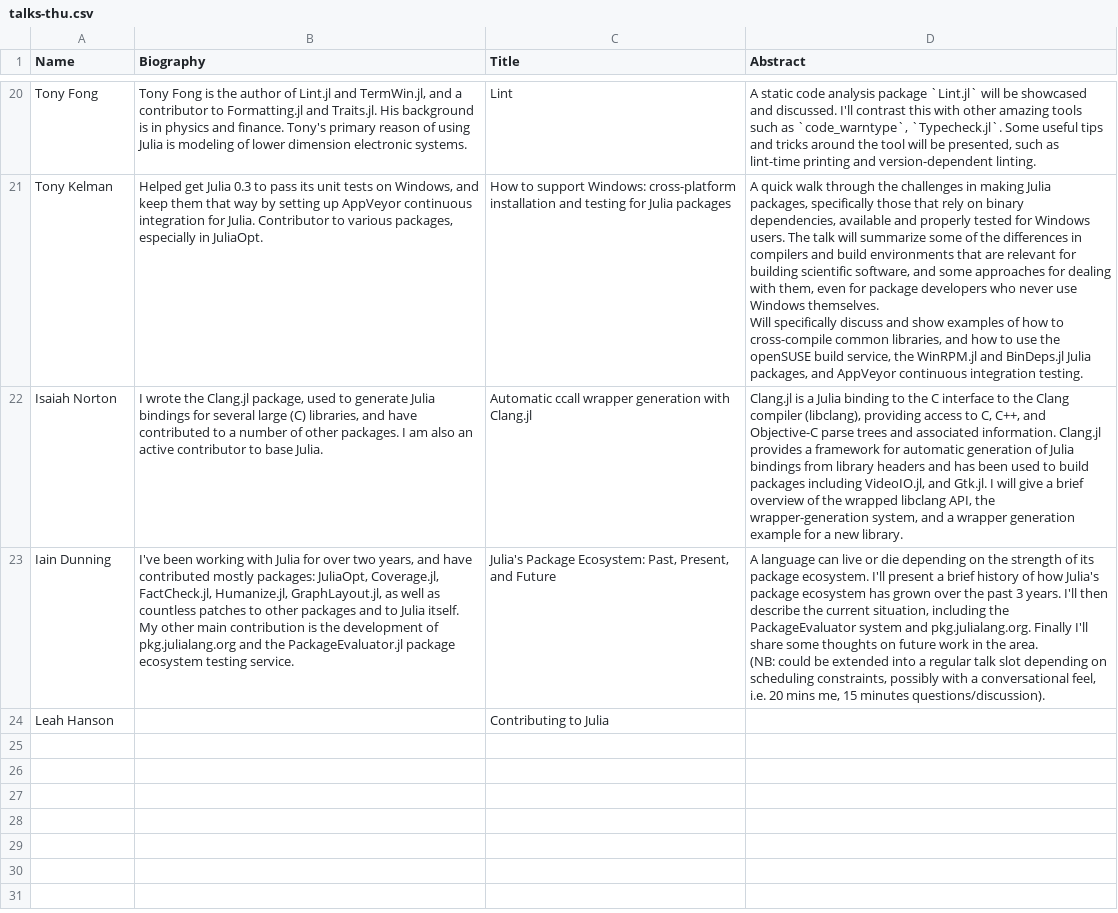
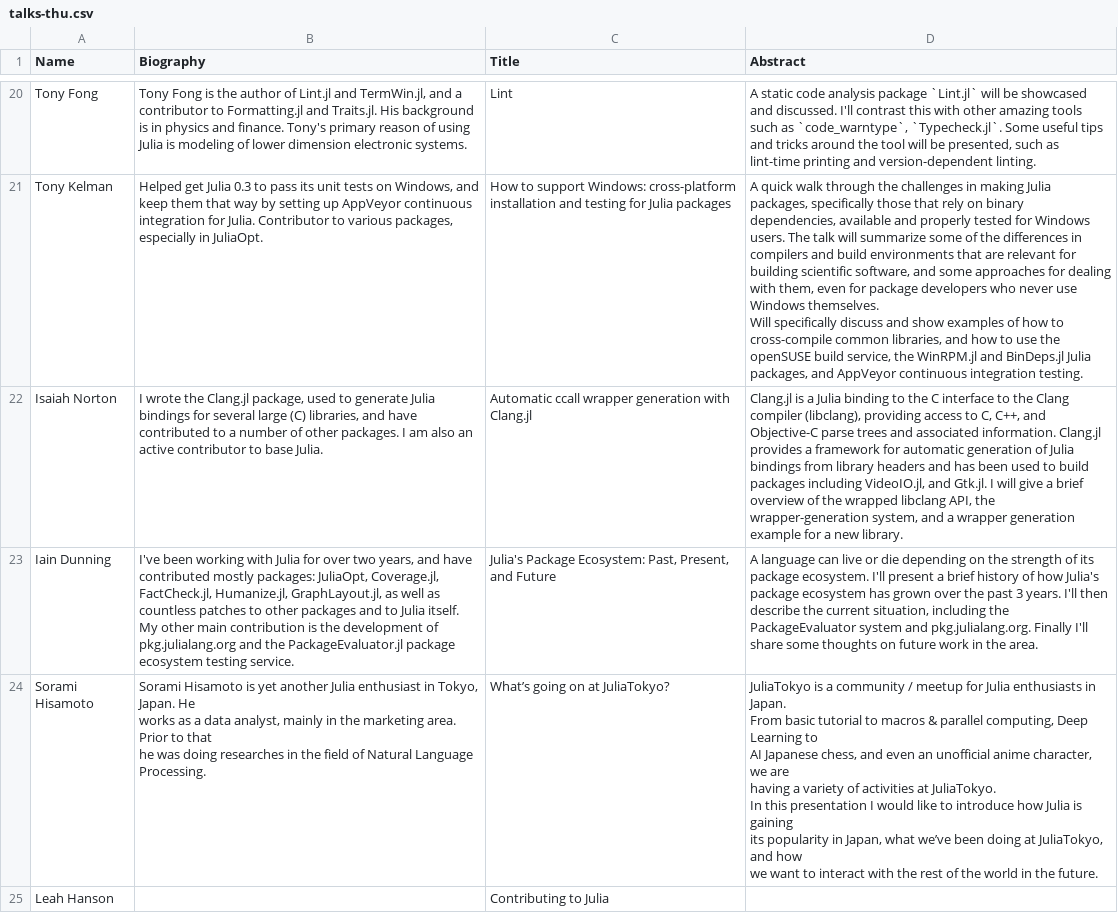
Before and after one commit to JuliaCon/www.juliacon.org, a CSV file: _data/talks-thu.csv, drawn as a sheet; only a part is shown, gaps mark what is left out; ↵ is a line break in a cell; the diff names each change by its address in the sheet, - before the commit and + after, or states it on an @@ line.

Commit message:
Add Sorami bio/abstract

```diff
--- a/_data/talks-thu.csv
+++ b/_data/talks-thu.csv
-D23 (Abstract): …the area. ↵ (NB: could be extended into a regular talk slot depending on scheduling constraints, possibly with a conversational feel, i.e. 20 mins me, 15 minutes questions/discussion).
+D23 (Abstract): …the area.
+row 24: Sorami Hisamoto | Sorami Hisamoto is yet another Julia enthusiast in Tokyo, Japan. He ↵ works as a data analyst, mainly in the marketing area. Prior to that ↵ he was doing researches in the field of Natural Language Processing. | What’s going on at JuliaTokyo? | JuliaTokyo is a community / meetup for Julia enthusiasts in Japan. ↵ From basic tutorial to macros & parallel computing, Deep Learning to ↵ AI Japanese chess, and even an unofficial anime character, we are ↵ having a variety of activities at JuliaTokyo. ↵ In this presentation I would like to introduce how Julia is gaining ↵ its popularity in Japan, what we’ve been doing at JuliaTokyo, and how ↵ we want to interact with the rest of the world in the future.
```
